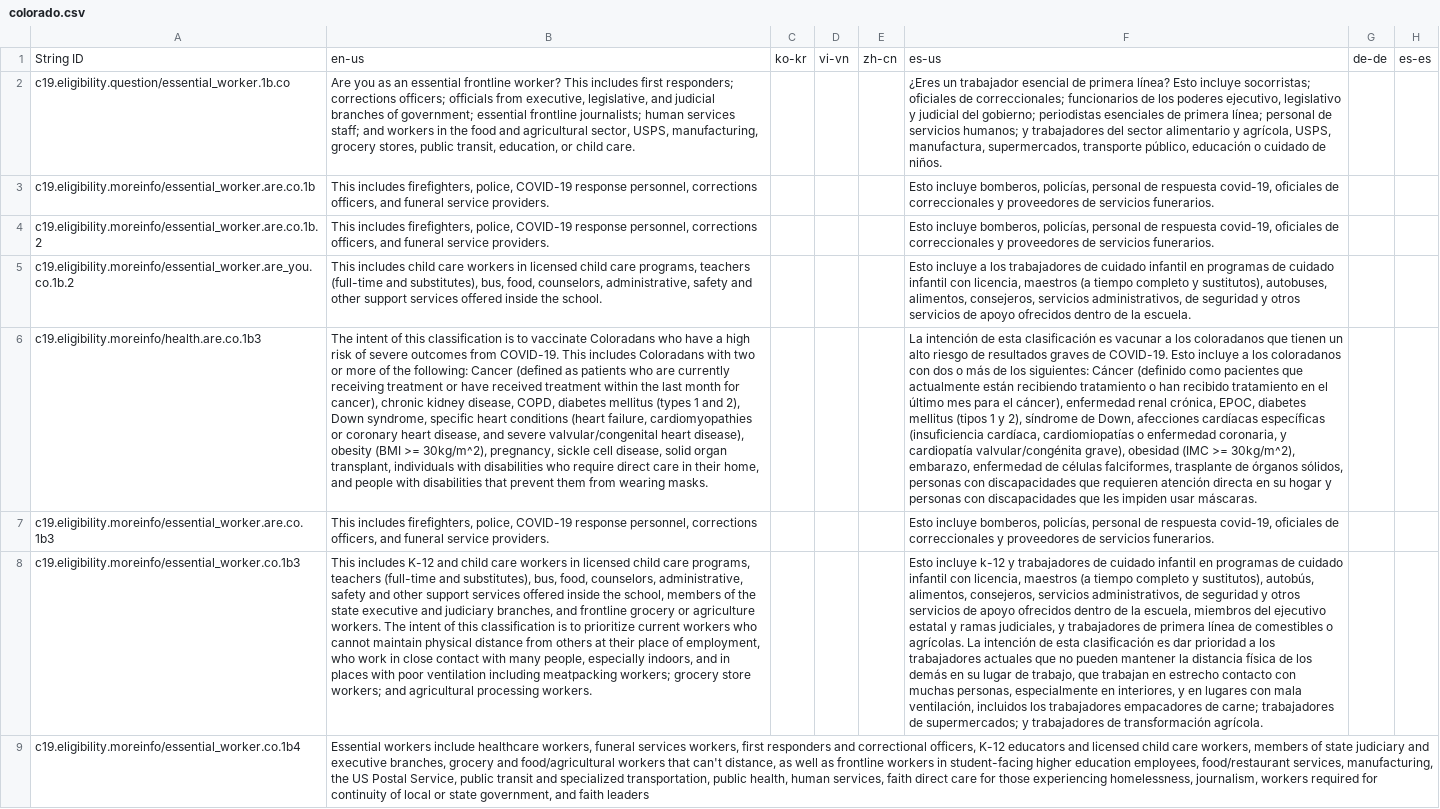
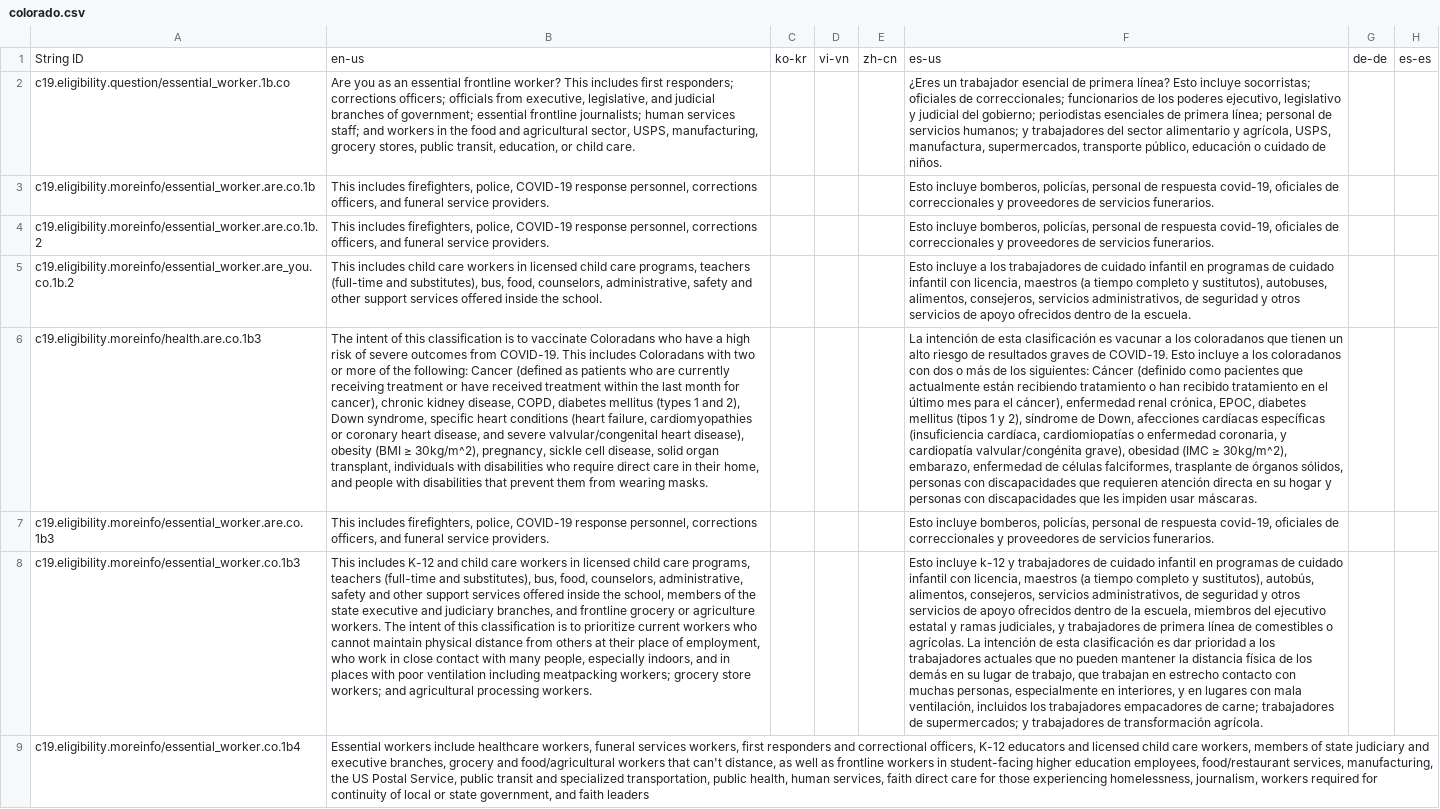
Before and after one commit to microsoft/covid-vaccine-bot, a CSV file: packages/plans/data/policies/colorado/colorado.csv, drawn as a sheet; only a part is shown; the diff covers the shown part only; the diff names each change by its address in the sheet, - before the commit and + after, or states it on an @@ line.

```diff
--- a/packages/plans/data/policies/colorado/colorado.csv
+++ b/packages/plans/data/policies/colorado/colorado.csv
-B6: …obesity (BMI >= 30kg/m^2), pregnancy,…
+B6: …obesity (BMI ≥ 30kg/m^2), pregnancy,…
-F6: …obesidad (IMC >= 30kg/m^2), embarazo,…
+F6: …obesidad (IMC ≥ 30kg/m^2), embarazo,…
```
Also changed, not shown: 2 edited cells elsewhere in this file, packages/plans/data/policies/idaho/idaho.csv, packages/plans/data/policies/montana/montana.csv, 10 other files.
